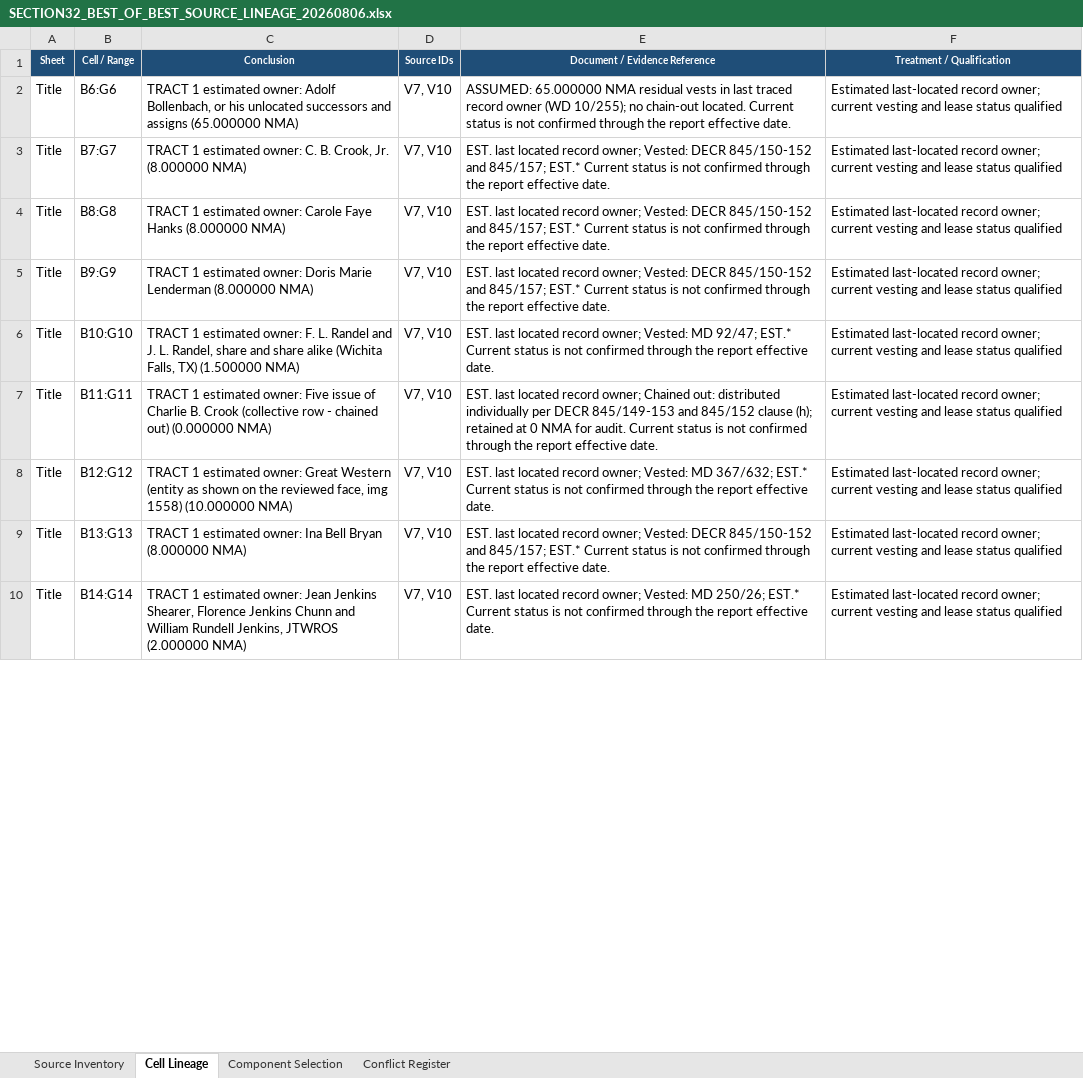
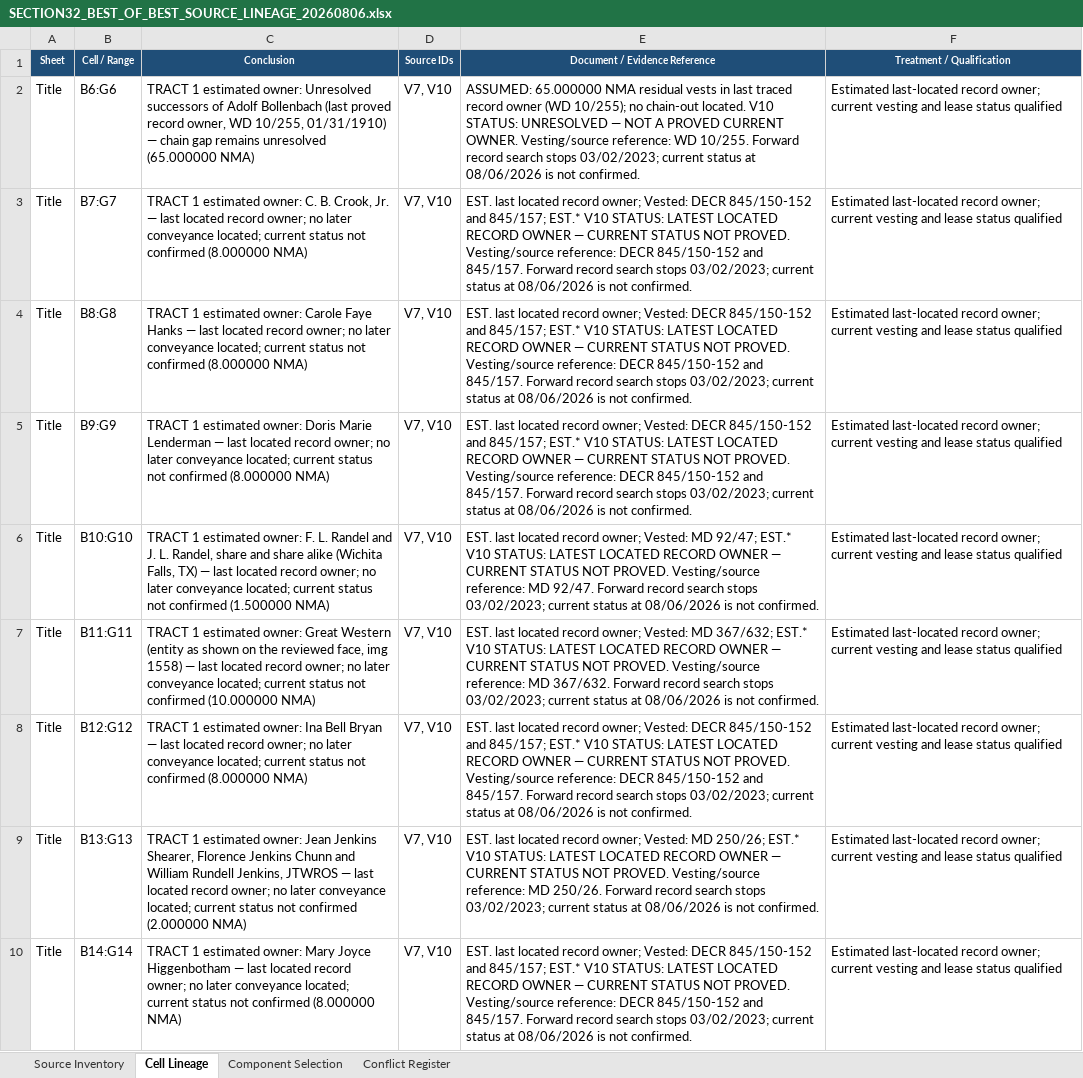
Before and after one commit to DataBossX/DataBoss, an Excel workbook: SECTION32_BEST_OF_BEST_TOURNAMENT_20260806/FINAL_CHAMPION/SECTION32_BEST_OF_BEST_SOURCE_LINEAGE_20260806.xlsx, sheet Cell Lineage, drawn as a sheet; only a part is shown; values as stored, in another font and other column widths than the file's, no borders; the diff covers the shown part only; the diff names each change by its address in the sheet, - before the commit and + after, or states it on an @@ line.

```diff
--- a/SECTION32_BEST_OF_BEST_TOURNAMENT_20260806/FINAL_CHAMPION/SECTION32_BEST_OF_BEST_SOURCE_LINEAGE_20260806.xlsx (sheet Cell Lineage)
+++ b/SECTION32_BEST_OF_BEST_TOURNAMENT_20260806/FINAL_CHAMPION/SECTION32_BEST_OF_BEST_SOURCE_LINEAGE_20260806.xlsx (sheet Cell Lineage)
-C2 (Conclusion): …estimated owner: Adolf Bollenbach, or his unlocated successors and assigns (65.000000 NMA)
+C2 (Conclusion): …estimated owner: Unresolved successors of Adolf Bollenbach (last proved record owner, WD 10/255, 01/31/1910) — chain gap remains unresolved (65.000000 NMA)
-E2 (Document / Evidence Reference): …chain-out located. Current status is not confirmed through the report effective date.
+E2 (Document / Evidence Reference): …chain-out located. V10 STATUS: UNRESOLVED — NOT A PROVED CURRENT OWNER. Vesting/source reference: WD 10/255. Forward record search stops 03/02/2023; current status at 08/06/2026 is not confirmed.
-C3 (Conclusion): …Crook, Jr. (8.000000 NMA)
+C3 (Conclusion): …Crook, Jr. — last located record owner; no later conveyance located; current status not confirmed (8.000000 NMA)
-E3:E5 (Document / Evidence Reference): …845/157; EST.* Current status is not confirmed through the report effective date.
+E3:E5 (Document / Evidence Reference): …845/157; EST.* V10 STATUS: LATEST LOCATED RECORD OWNER — CURRENT STATUS NOT PROVED. Vesting/source reference: DECR 845/150-152 and 845/157. Forward record search stops 03/02/2023; current status at 08/06/2026 is not confirmed.
-C4 (Conclusion): …Faye Hanks (8.000000 NMA)
+C4 (Conclusion): …Faye Hanks — last located record owner; no later conveyance located; current status not confirmed (8.000000 NMA)
-C5 (Conclusion): …Marie Lenderman (8.000000 NMA)
+C5 (Conclusion): …Marie Lenderman — last located record owner; no later conveyance located; current status not confirmed (8.000000 NMA)
-C6 (Conclusion): …Falls, TX) (1.500000 NMA)
+C6 (Conclusion): …Falls, TX) — last located record owner; no later conveyance located; current status not confirmed (1.500000 NMA)
-E6 (Document / Evidence Reference): …92/47; EST.* Current status is not confirmed through the report effective date.
+E6 (Document / Evidence Reference): …92/47; EST.* V10 STATUS: LATEST LOCATED RECORD OWNER — CURRENT STATUS NOT PROVED. Vesting/source reference: MD 92/47. Forward record search stops 03/02/2023; current status at 08/06/2026 is not confirmed.
-C7 (Conclusion): …estimated owner: Five issue of Charlie B. Crook (collective row - chained out) (0.000000 NMA)
+C7 (Conclusion): …estimated owner: Great Western (entity as shown on the reviewed face, img 1558) — last located record owner; no later conveyance located; current status not confirmed (10.000000 NMA)
-E7 (Document / Evidence Reference): …record owner; Chained out: distributed individually per DECR 845/149-153 and 845/152 clause (h); retained at 0 NMA for audit. Current status is not confirmed through the report effective date.
+E7 (Document / Evidence Reference): …record owner; Vested: MD 367/632; EST.* V10 STATUS: LATEST LOCATED RECORD OWNER — CURRENT STATUS NOT PROVED. Vesting/source reference: MD 367/632. Forward record search stops 03/02/2023; current status at 08/06/2026 is not confirmed.
-C8 (Conclusion): …estimated owner: Great Western (entity as shown on the reviewed face, img 1558) (10.000000 NMA)
+C8 (Conclusion): …estimated owner: Ina Bell Bryan — last located record owner; no later conveyance located; current status not confirmed (8.000000 NMA)
-E8 (Document / Evidence Reference): …owner; Vested: MD 367/632; EST.* Current status is not confirmed through the report effective date.
+E8 (Document / Evidence Reference): …owner; Vested: DECR 845/150-152 and 845/157; EST.* V10 STATUS: LATEST LOCATED RECORD OWNER — CURRENT STATUS NOT PROVED. Vesting/source reference: DECR 845/150-152 and 845/157. Forward record search stops 03/02/2023; current status at 08/06/2026 is not confirmed.
-C9 (Conclusion): …estimated owner: Ina Bell Bryan (8.000000 NMA)
+C9 (Conclusion): …estimated owner: Jean Jenkins Shearer, Florence Jenkins Chunn and William Rundell Jenkins, JTWROS — last located record owner; no later conveyance located; current status not confirmed (2.000000 NMA)
-E9 (Document / Evidence Reference): …owner; Vested: DECR 845/150-152 and 845/157; EST.* Current status is not confirmed through the report effective date.
+E9 (Document / Evidence Reference): …owner; Vested: MD 250/26; EST.* V10 STATUS: LATEST LOCATED RECORD OWNER — CURRENT STATUS NOT PROVED. Vesting/source reference: MD 250/26. Forward record search stops 03/02/2023; current status at 08/06/2026 is not confirmed.
-C10 (Conclusion): …estimated owner: Jean Jenkins Shearer, Florence Jenkins Chunn and William Rundell Jenkins, JTWROS (2.000000 NMA)
+C10 (Conclusion): …estimated owner: Mary Joyce Higgenbotham — last located record owner; no later conveyance located; current status not confirmed (8.000000 NMA)
-E10 (Document / Evidence Reference): …owner; Vested: MD 250/26; EST.* Current status is not confirmed through the report effective date.
+E10 (Document / Evidence Reference): …owner; Vested: DECR 845/150-152 and 845/157; EST.* V10 STATUS: LATEST LOCATED RECORD OWNER — CURRENT STATUS NOT PROVED. Vesting/source reference: DECR 845/150-152 and 845/157. Forward record search stops 03/02/2023; current status at 08/06/2026 is not confirmed.
```
Also changed, not shown: other rows of this sheet, SECTION32_BEST_OF_BEST_TOURNAMENT_20260806/FINAL_CHAMPION/SECTION32_11N_25W_BECKHAM_DIVERSIFIED_BEST_OF_BEST_FINAL_20260806.xlsx, SECTION32_BEST_OF_BEST_TOURNAMENT_20260806/GPT-5-6-SOL/Section_32-11N-25W_Beckham_Co_Diversified_Cursory_Report_GPT-5-6-SOL_TOURNAMENT_20260806_CONFLICT_ASSUMPTION_REGISTER.xlsx, 12 other files.
